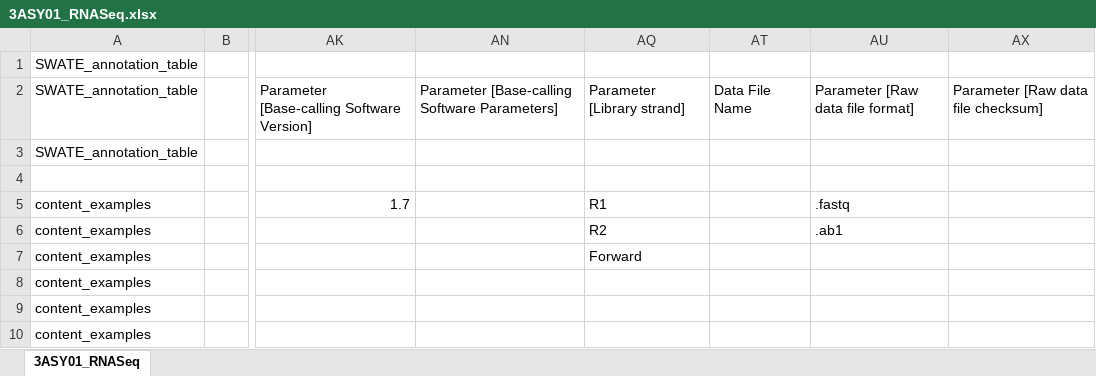
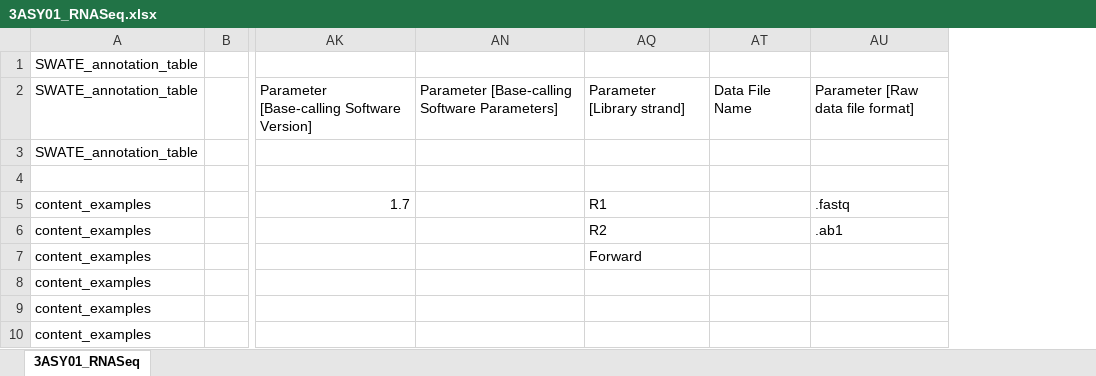
Before and after one commit to nfdi4plants/Swate-templates, an Excel workbook: templates/3ASY01_RNASeq/3ASY01_RNASeq.xlsx, sheet 3ASY01_RNASeq, drawn as a sheet; only a part is shown, gaps mark what is left out; values as stored, in another font and other column widths than the file's, no cell formats; table styles not drawn; the diff covers the shown part only; the diff names each change by its address in the sheet, - before the commit and + after, or states it on an @@ line.

```diff
--- a/templates/3ASY01_RNASeq/3ASY01_RNASeq.xlsx (sheet 3ASY01_RNASeq)
+++ b/templates/3ASY01_RNASeq/3ASY01_RNASeq.xlsx (sheet 3ASY01_RNASeq)
-column AX, row 2: Parameter [Raw data file checksum]
```
Also changed, not shown: 24 edited cells elsewhere in this sheet, cell formats, hidden cells, templates/2EXT01_RNA/2EXT01_RNA.xlsx, 2 other files.
